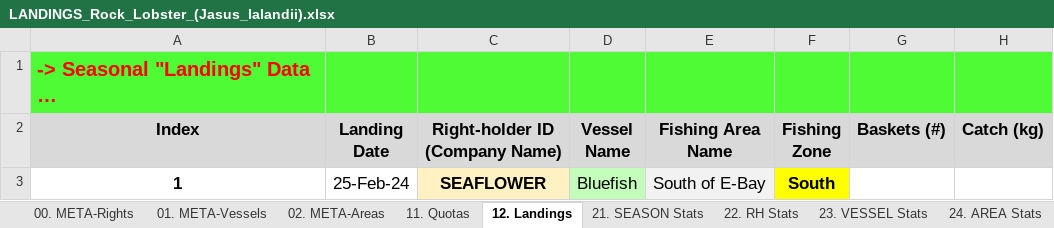
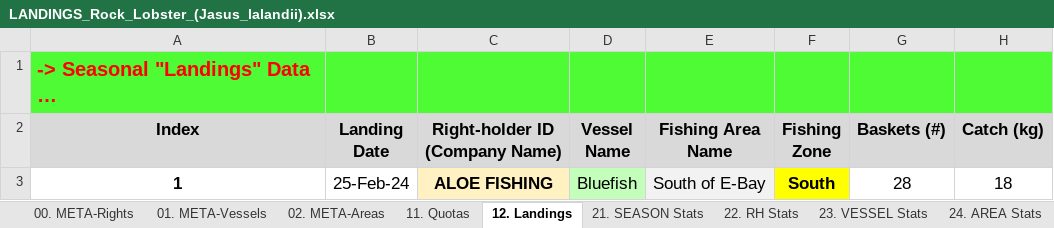
Before and after one commit to swat-grn-mfmr/Templates, an Excel workbook: Landings/LANDINGS_Rock_Lobster_(Jasus_lalandii).xlsx, sheet 12. Landings, drawn as a sheet; values as stored, in another font and other column widths than the file's, no borders; conditional formats not drawn; the diff names each change by its address in the sheet, - before the commit and + after, or states it on an @@ line.

```diff
--- a/Landings/LANDINGS_Rock_Lobster_(Jasus_lalandii).xlsx (sheet 12. Landings)
+++ b/Landings/LANDINGS_Rock_Lobster_(Jasus_lalandii).xlsx (sheet 12. Landings)
-C3 (Right-holder ID (Company Name)): SEAFLOWER
+C3 (Right-holder ID (Company Name)): ALOE FISHING
-G3 (Baskets (#)): (empty)
+G3 (Baskets (#)): 28
-H3 (Catch (kg)): (empty)
+H3 (Catch (kg)): 18
```
Also changed, not shown: sheet 22. RH Stats, sheet 11. Quotas, hidden cells.
